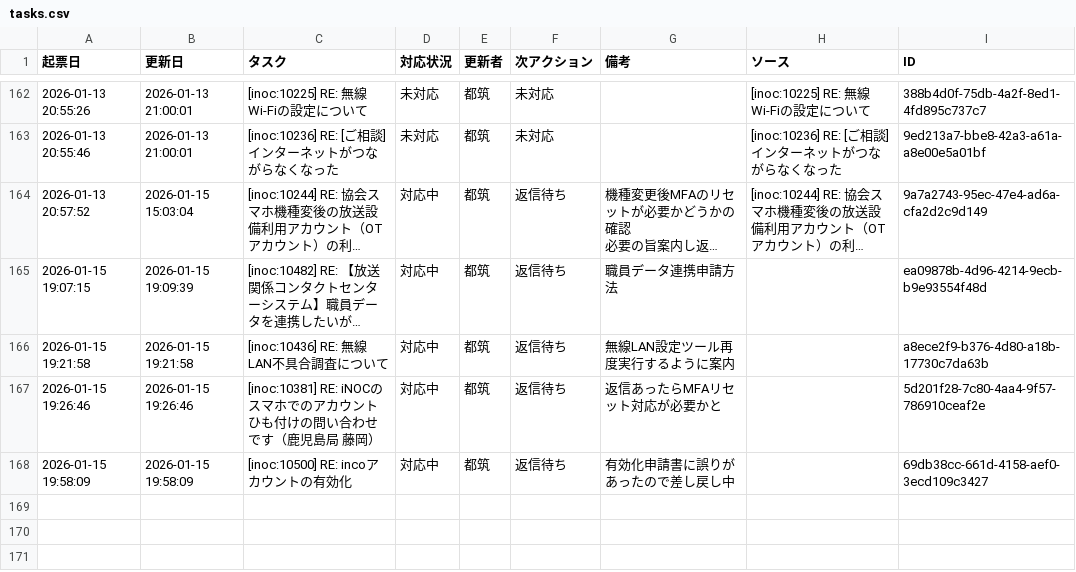
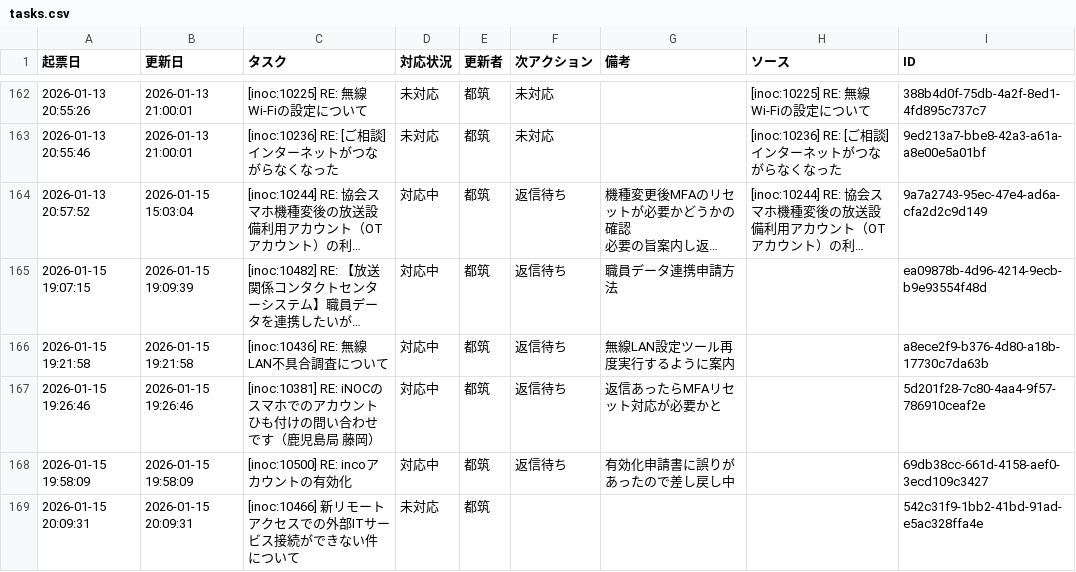
Before and after one commit to weakest4me/taskboard-streamlit, a CSV file: tasks.csv, drawn as a sheet; only a part is shown, gaps mark what is left out; long unchanged cells end in …; the diff names each change by its address in the sheet, - before the commit and + after, or states it on an @@ line.

Commit message:
Update tasks.csv from Streamlit app (2026-01-15 20:09:31 JST)

```diff
--- a/tasks.csv
+++ b/tasks.csv
+row 169: 2026-01-15 20:09:31 | 2026-01-15 20:09:31 | [inoc:10466] 新リモートアクセスでの外部ITサービス接続ができない件について | 未対応 | 都筑 |  |  |  | 542c31f9-1bb2-41bd-91ad-e5ac328ffa4e
```
